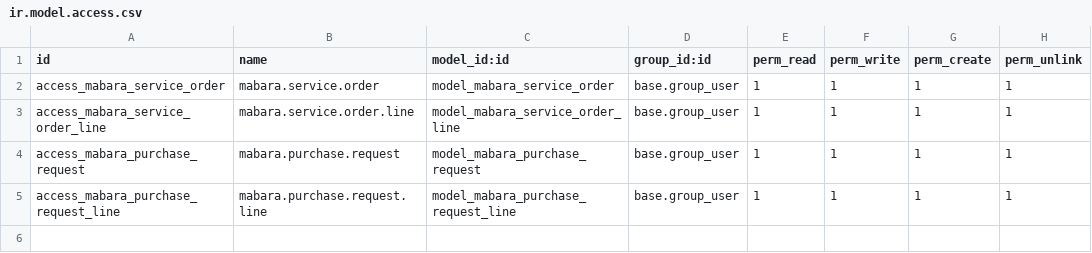
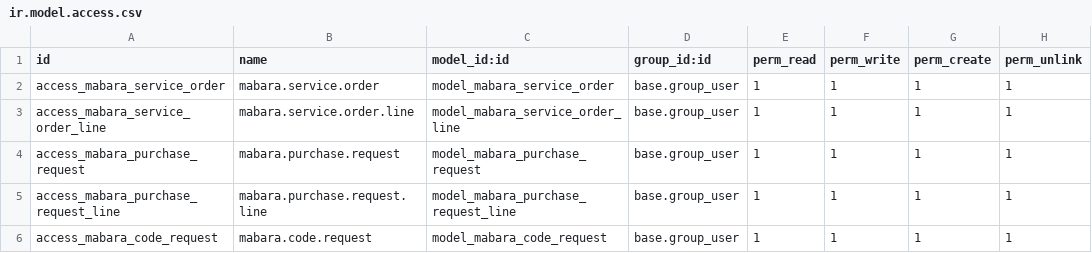
Before and after one commit to BrSilvinha/erp-odoo-mabara, a CSV file: addons/mabara_service_order/security/ir.model.access.csv, drawn as a sheet; the diff names each change by its address in the sheet, - before the commit and + after, or states it on an @@ line.

```diff
--- a/addons/mabara_service_order/security/ir.model.access.csv
+++ b/addons/mabara_service_order/security/ir.model.access.csv
+row 6: access_mabara_code_request | mabara.code.request | model_mabara_code_request | base.group_user | 1 | 1 | 1 | 1
```
Also changed, not shown: 26 other files.
